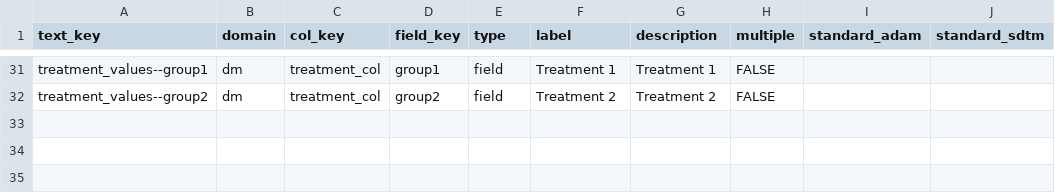
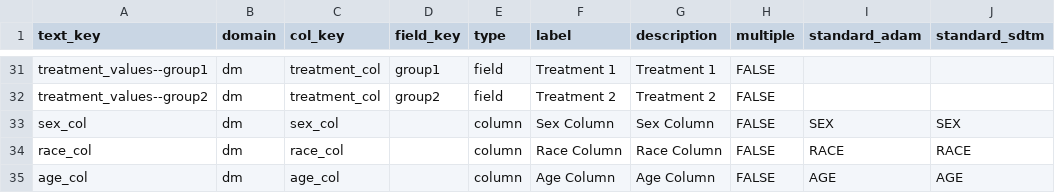
Before and after one commit to SafetyGraphics/safetyGraphics, a CSV file: data-raw/meta.csv, drawn as a sheet; only a part is shown, gaps mark what is left out; the diff names each change by its address in the sheet, - before the commit and + after, or states it on an @@ line.

```diff
--- a/data-raw/meta.csv
+++ b/data-raw/meta.csv
+row 33: sex_col | dm | sex_col |  | column | Sex Column | Sex Column | FALSE | SEX | SEX
+row 34: race_col | dm | race_col |  | column | Race Column | Race Column | FALSE | RACE | RACE
+row 35: age_col | dm | age_col |  | column | Age Column | Age Column | FALSE | AGE | AGE
```
Also changed, not shown: 1 other file.
